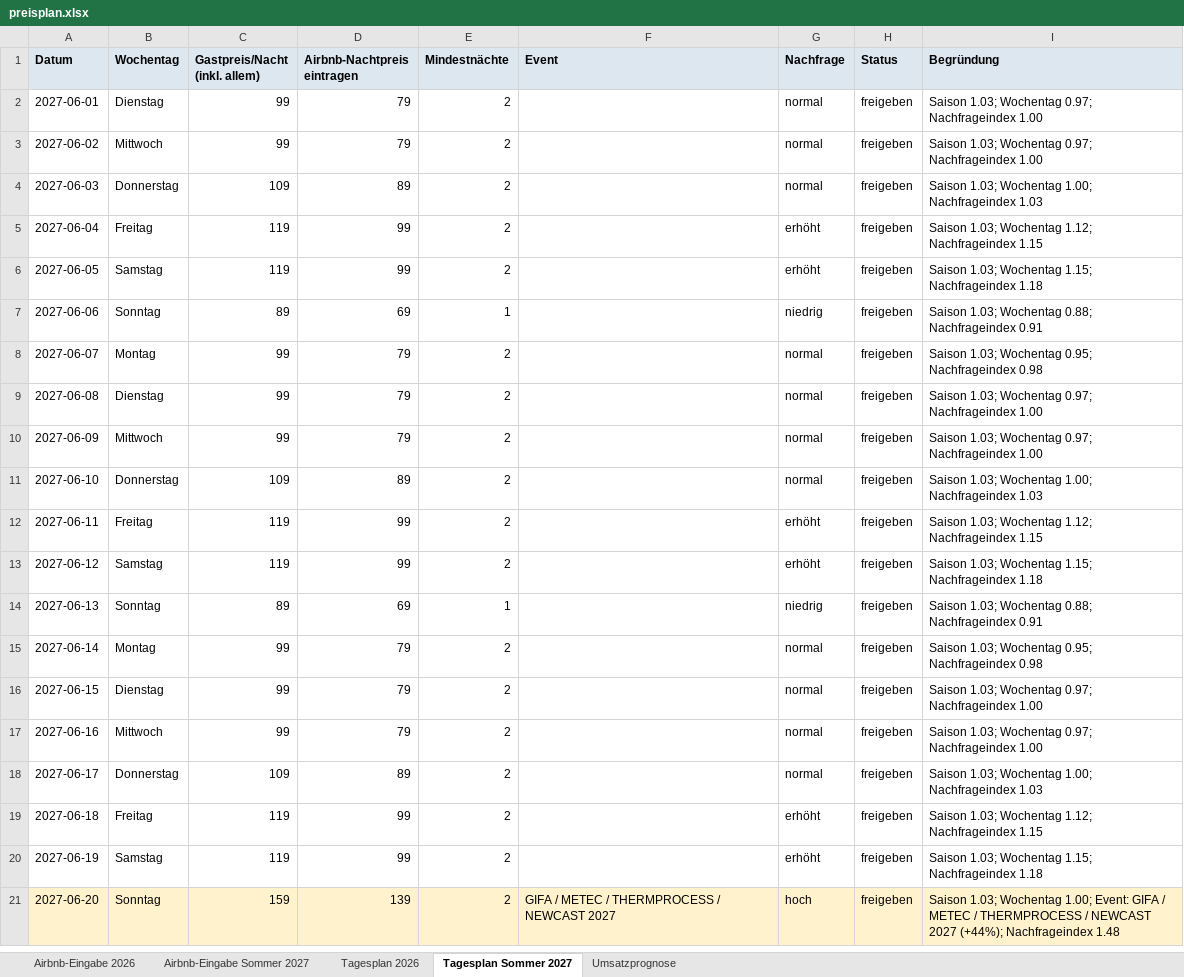
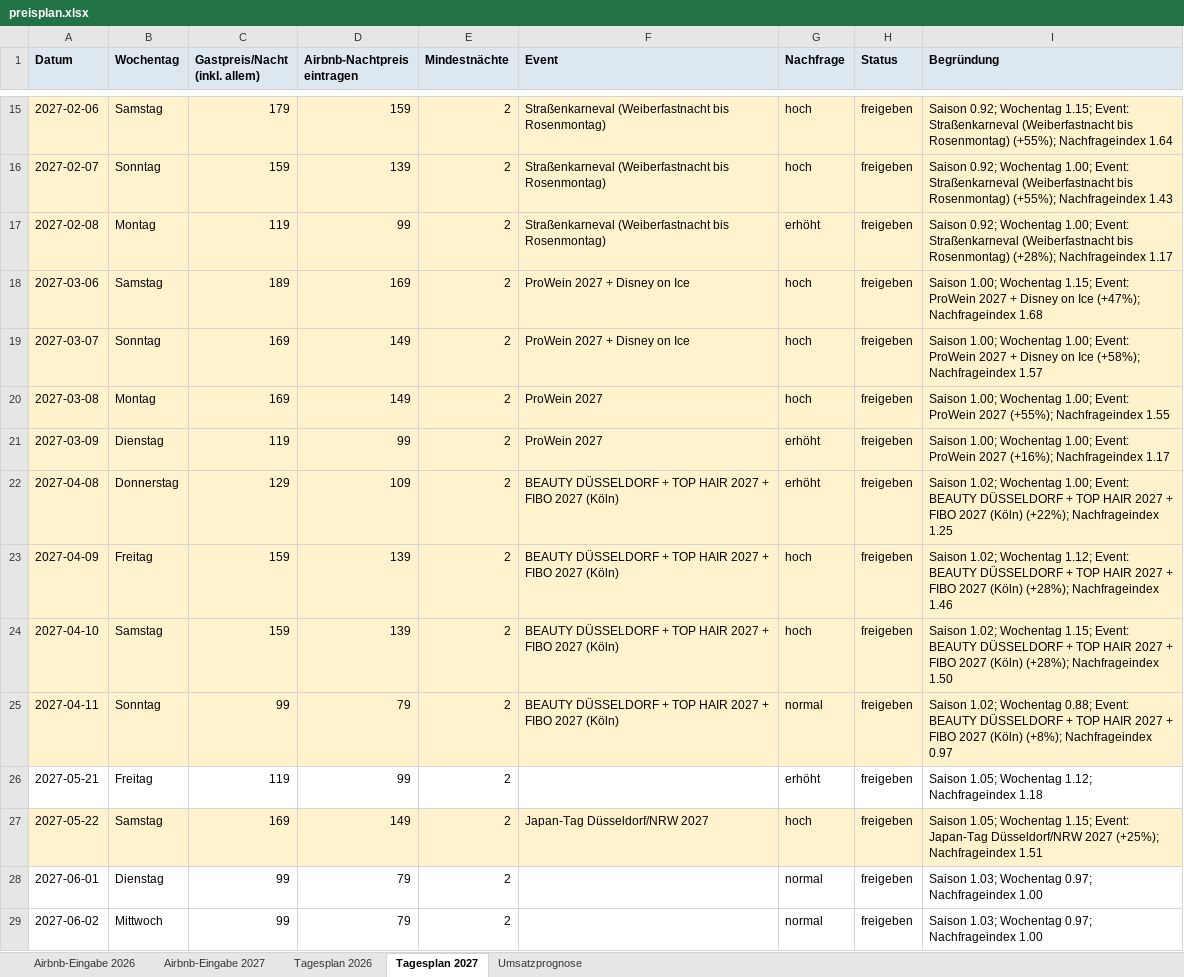
Before and after one commit to marketingmkeu-arch/MKEU-Ecom, an Excel workbook: airbnb-pricing/output/preisplan.xlsx, sheet Tagesplan 2027, drawn as a sheet; only a part is shown, gaps mark what is left out; the shorter side is filled out with more unchanged rows; values as stored, in another font and other column widths than the file's, no borders; the diff covers the shown part only; the diff names each change by its address in the sheet, - before the commit and + after, or states it on an @@ line.

```diff
--- a/airbnb-pricing/output/preisplan.xlsx (sheet Tagesplan 2027)
+++ b/airbnb-pricing/output/preisplan.xlsx (sheet Tagesplan 2027)
-sheet tab: Airbnb-Eingabe Sommer 2027
+sheet tab: Airbnb-Eingabe 2027
-sheet tab: Tagesplan Sommer 2027
+sheet tab: Tagesplan 2027
+row 15: 2027-02-06 | Samstag | 179 | 159 | 2 | Straßenkarneval (Weiberfastnacht bis Rosenmontag) | hoch | freigeben | Saison 0.92; Wochentag 1.15; Event: Straßenkarneval (Weiberfastnacht bis Rosenmontag) (+55%); Nachfrageindex 1.64
+row 16: 2027-02-07 | Sonntag | 159 | 139 | 2 | Straßenkarneval (Weiberfastnacht bis Rosenmontag) | hoch | freigeben | Saison 0.92; Wochentag 1.00; Event: Straßenkarneval (Weiberfastnacht bis Rosenmontag) (+55%); Nachfrageindex 1.43
+row 17: 2027-02-08 | Montag | 119 | 99 | 2 | Straßenkarneval (Weiberfastnacht bis Rosenmontag) | erhöht | freigeben | Saison 0.92; Wochentag 1.00; Event: Straßenkarneval (Weiberfastnacht bis Rosenmontag) (+28%); Nachfrageindex 1.17
+row 18: 2027-03-06 | Samstag | 189 | 169 | 2 | ProWein 2027 + Disney on Ice | hoch | freigeben | Saison 1.00; Wochentag 1.15; Event: ProWein 2027 + Disney on Ice (+47%); Nachfrageindex 1.68
+row 19: 2027-03-07 | Sonntag | 169 | 149 | 2 | ProWein 2027 + Disney on Ice | hoch | freigeben | Saison 1.00; Wochentag 1.00; Event: ProWein 2027 + Disney on Ice (+58%); Nachfrageindex 1.57
+row 20: 2027-03-08 | Montag | 169 | 149 | 2 | ProWein 2027 | hoch | freigeben | Saison 1.00; Wochentag 1.00; Event: ProWein 2027 (+55%); Nachfrageindex 1.55
+row 21: 2027-03-09 | Dienstag | 119 | 99 | 2 | ProWein 2027 | erhöht | freigeben | Saison 1.00; Wochentag 1.00; Event: ProWein 2027 (+16%); Nachfrageindex 1.17
+row 22: 2027-04-08 | Donnerstag | 129 | 109 | 2 | BEAUTY DÜSSELDORF + TOP HAIR 2027 + FIBO 2027 (Köln) | erhöht | freigeben | Saison 1.02; Wochentag 1.00; Event: BEAUTY DÜSSELDORF + TOP HAIR 2027 + FIBO 2027 (Köln) (+22%); Nachfrageindex 1.25
+row 23: 2027-04-09 | Freitag | 159 | 139 | 2 | BEAUTY DÜSSELDORF + TOP HAIR 2027 + FIBO 2027 (Köln) | hoch | freigeben | Saison 1.02; Wochentag 1.12; Event: BEAUTY DÜSSELDORF + TOP HAIR 2027 + FIBO 2027 (Köln) (+28%); Nachfrageindex 1.46
+row 24: 2027-04-10 | Samstag | 159 | 139 | 2 | BEAUTY DÜSSELDORF + TOP HAIR 2027 + FIBO 2027 (Köln) | hoch | freigeben | Saison 1.02; Wochentag 1.15; Event: BEAUTY DÜSSELDORF + TOP HAIR 2027 + FIBO 2027 (Köln) (+28%); Nachfrageindex 1.50
+row 25: 2027-04-11 | Sonntag | 99 | 79 | 2 | BEAUTY DÜSSELDORF + TOP HAIR 2027 + FIBO 2027 (Köln) | normal | freigeben | Saison 1.02; Wochentag 0.88; Event: BEAUTY DÜSSELDORF + TOP HAIR 2027 + FIBO 2027 (Köln) (+8%); Nachfrageindex 0.97
+row 26: 2027-05-21 | Freitag | 119 | 99 | 2 |  | erhöht | freigeben | Saison 1.05; Wochentag 1.12; Nachfrageindex 1.18
+row 27: 2027-05-22 | Samstag | 169 | 149 | 2 | Japan-Tag Düsseldorf/NRW 2027 | hoch | freigeben | Saison 1.05; Wochentag 1.15; Event: Japan-Tag Düsseldorf/NRW 2027 (+25%); Nachfrageindex 1.51
```
Also changed, not shown: 13 added rows elsewhere in this sheet, sheet Airbnb-Eingabe 2027, sheet Umsatzprognose, sheet Airbnb-Eingabe 2026, sheet Tagesplan 2026, 17 other files.
